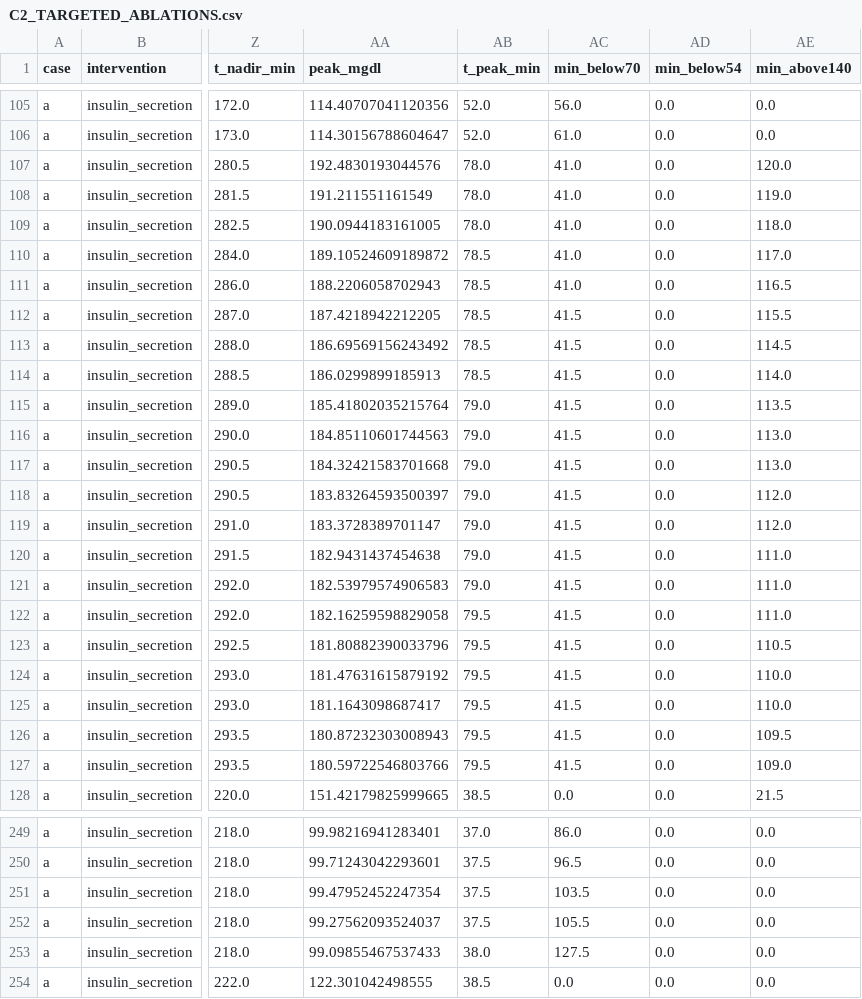
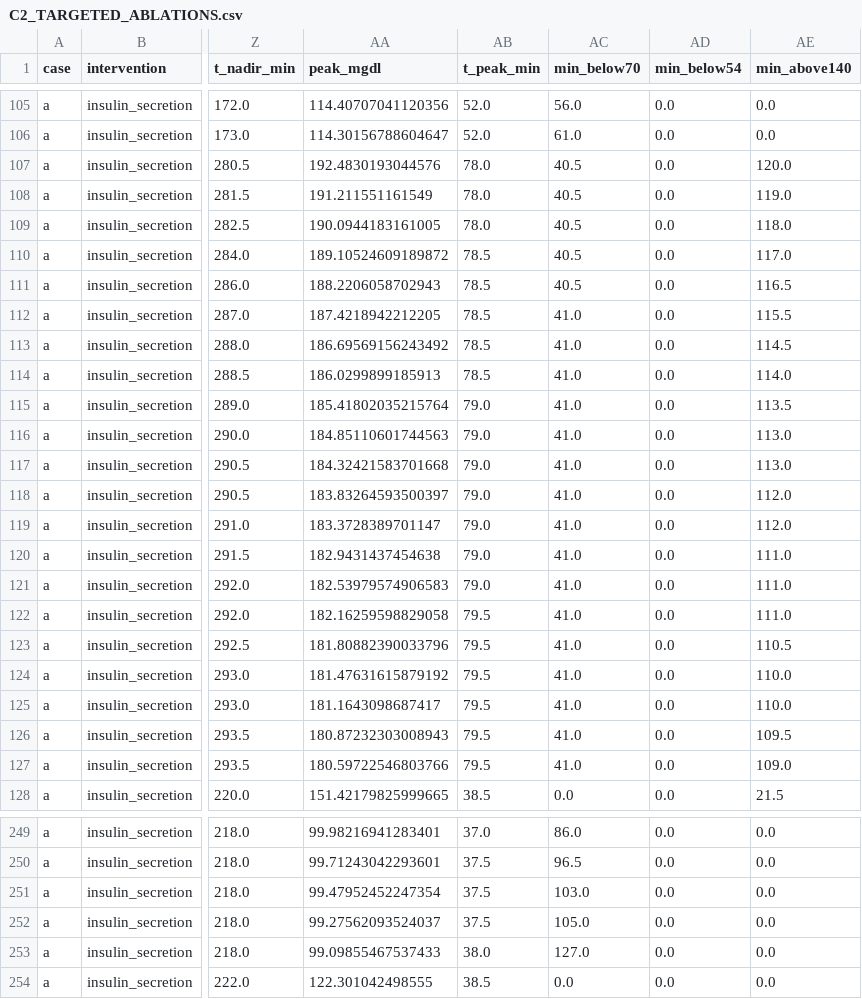
Before and after one commit to bougtoir/endocrine-maximum-not-optimum, a CSV file: results/rebuild/gate_c/C2_TARGETED_ABLATIONS.csv, drawn as a sheet; only a part is shown, gaps mark what is left out; the diff covers the shown part only; the diff names each change by its address in the sheet, - before the commit and + after, or states it on an @@ line.

```diff
--- a/results/rebuild/gate_c/C2_TARGETED_ABLATIONS.csv
+++ b/results/rebuild/gate_c/C2_TARGETED_ABLATIONS.csv
-AC107:AC111 (min_below70): 41.0
+AC107:AC111 (min_below70): 40.5
-AC112:AC127 (min_below70): 41.5
+AC112:AC127 (min_below70): 41.0
-AC251 (min_below70): 103.5
+AC251 (min_below70): 103.0
-AC252 (min_below70): 105.5
+AC252 (min_below70): 105.0
-AC253 (min_below70): 127.5
+AC253 (min_below70): 127.0
```
Also changed, not shown: 116 edited cells elsewhere in this file, results/rebuild/gate_c/C1_BASAL_STATE_ALTERNATIVES.csv, results/rebuild/gate_c/C2_TARGETED_ABLATIONS_SUMMARY.csv, 11 other files.
